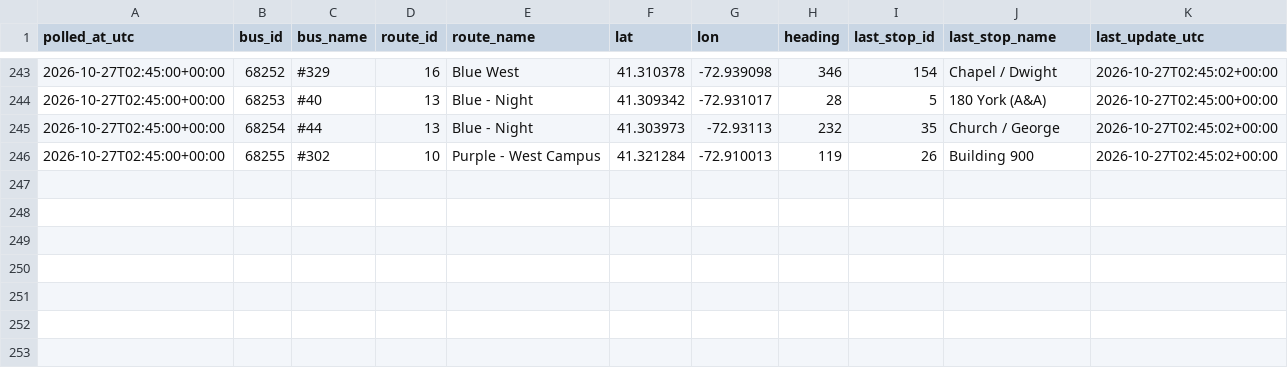
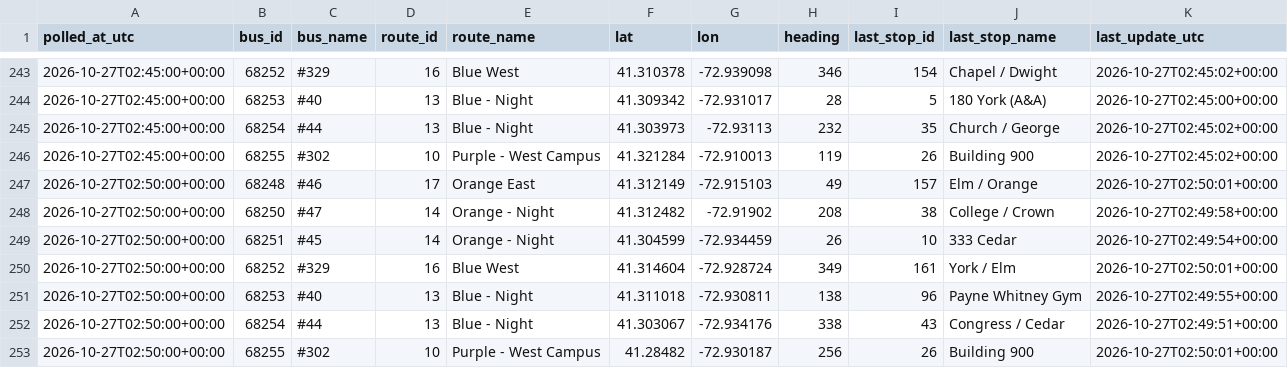
Before and after one commit to vchen017/downtowner-recorder, a CSV file: data/2026-10-27/buses.csv, drawn as a sheet; only a part is shown, gaps mark what is left out.

```diff
--- a/data/2026-10-27/buses.csv
+++ b/data/2026-10-27/buses.csv
@@ -246 +246,8 @@ polled_at_utc,bus_id,bus_name,route_id,route_name,lat,lon,heading,last_stop_id,l
 2026-10-27T02:45:00+00:00,68255,#302,10,Purple - West Campus,41.321284,-72.910013,119,26,Building 900,2026-10-27T02:45:02+00:00
+2026-10-27T02:50:00+00:00,68248,#46,17,Orange East,41.312149,-72.915103,49,157,Elm / Orange,2026-10-27T02:50:01+00:00
+2026-10-27T02:50:00+00:00,68250,#47,14,Orange - Night,41.312482,-72.91902,208,38,College / Crown,2026-10-27T02:49:58+00:00
+2026-10-27T02:50:00+00:00,68251,#45,14,Orange - Night,41.304599,-72.934459,26,10,333 Cedar,2026-10-27T02:49:54+00:00
+2026-10-27T02:50:00+00:00,68252,#329,16,Blue West,41.314604,-72.928724,349,161,York / Elm,2026-10-27T02:50:01+00:00
+2026-10-27T02:50:00+00:00,68253,#40,13,Blue - Night,41.311018,-72.930811,138,96,Payne Whitney Gym,2026-10-27T02:49:55+00:00
+2026-10-27T02:50:00+00:00,68254,#44,13,Blue - Night,41.303067,-72.934176,338,43,Congress / Cedar,2026-10-27T02:49:51+00:00
+2026-10-27T02:50:00+00:00,68255,#302,10,Purple - West Campus,41.28482,-72.930187,256,26,Building 900,2026-10-27T02:50:01+00:00
```
Also changed, not shown: data/2026-10-27/announcements.csv, data/2026-10-27/route_status.csv, 1 other file.
